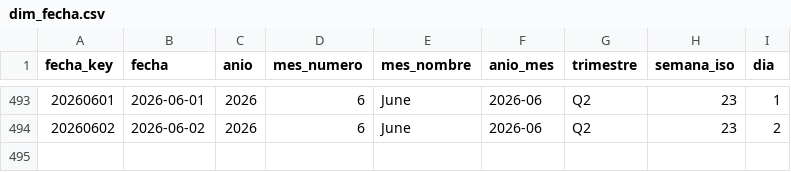
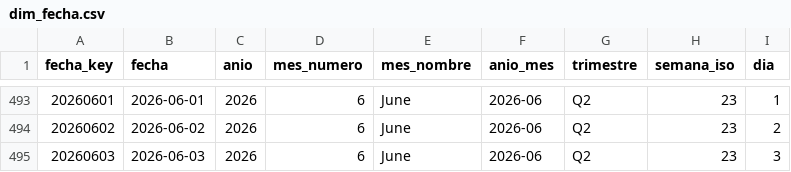
Before and after one commit to sgarzong/grupasa, a CSV file: data/powerbi/dim_fecha.csv, drawn as a sheet; only a part is shown, gaps mark what is left out; the diff names each change by its address in the sheet, - before the commit and + after, or states it on an @@ line.

```diff
--- a/data/powerbi/dim_fecha.csv
+++ b/data/powerbi/dim_fecha.csv
+row 495: 20260603 | 2026-06-03 | 2026 | 6 | June | 2026-06 | Q2 | 23 | 3
```
Also changed, not shown: data/curated/contenedores_actual.csv, data/history/asignacion_plan_grupasa.csv, 6 other files.
